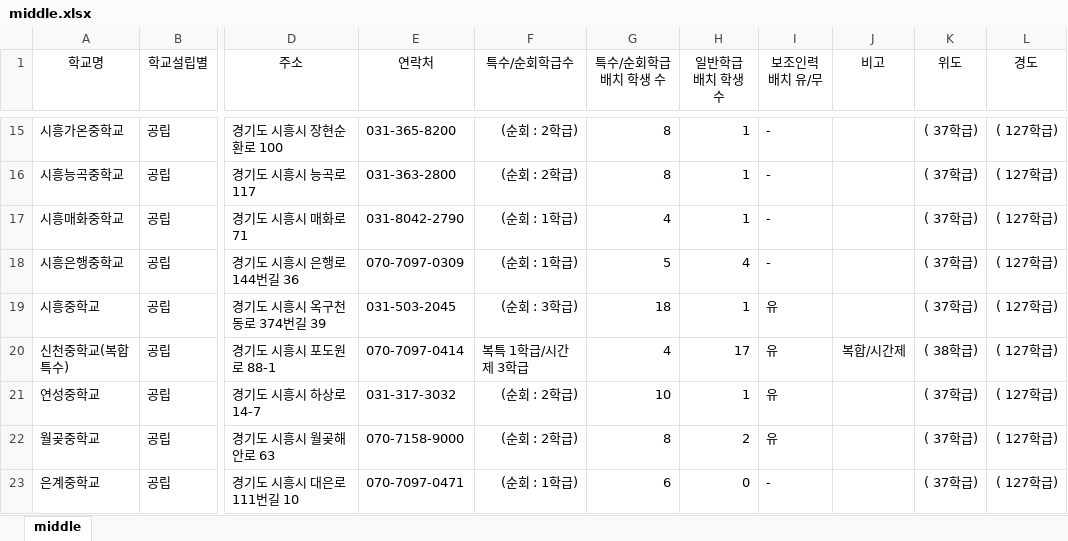
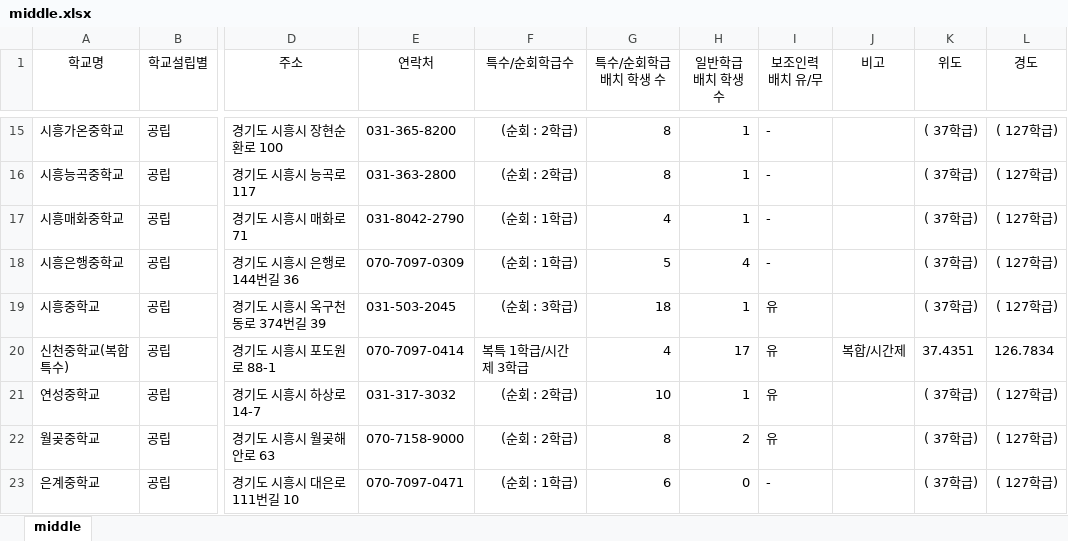
Before and after one commit to shiheungEC/shiheungec.github.io, an Excel workbook: data/middle.xlsx, sheet middle, drawn as a sheet; only a part is shown, gaps mark what is left out; values as stored, in another font and other column widths than the file's, no borders; the diff names each change by its address in the sheet, - before the commit and + after, or states it on an @@ line.

```diff
--- a/data/middle.xlsx (sheet middle)
+++ b/data/middle.xlsx (sheet middle)
-K20 (위도): ( 38학급)
+K20 (위도): 37.4351
-L20 (경도): ( 127학급)
+L20 (경도): 126.7834
```
Also changed, not shown: 2 other files.
